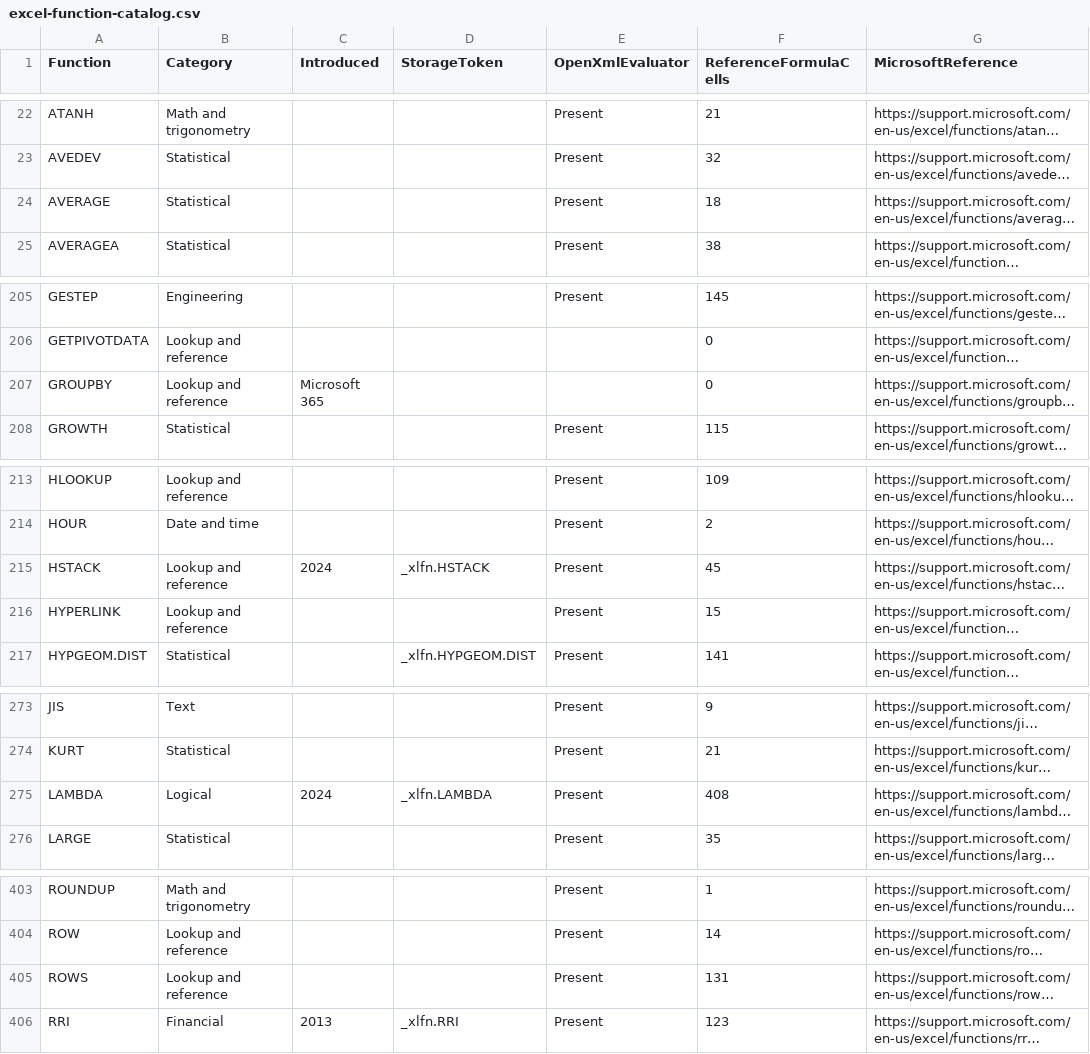
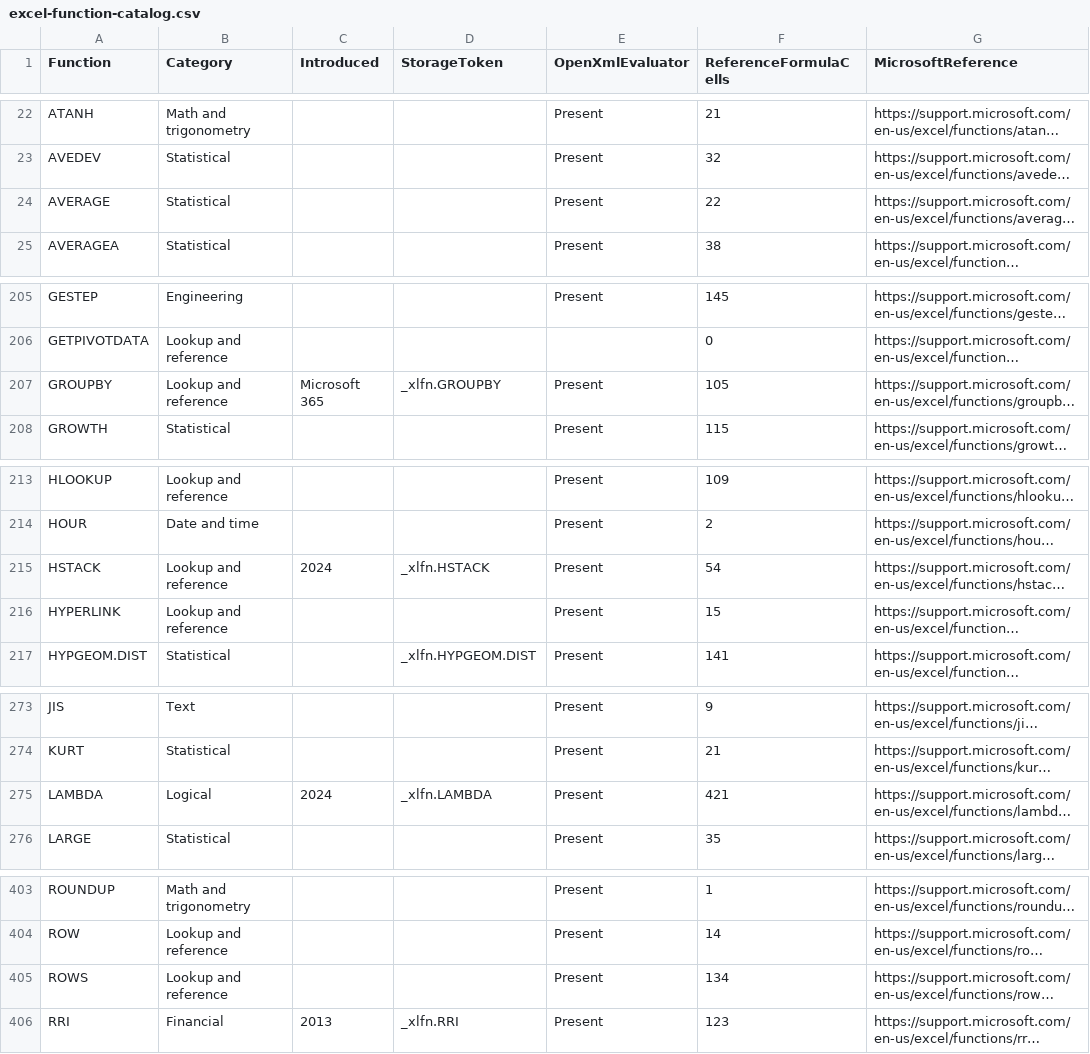
Before and after one commit to CompuMasterGmbH/CompuMaster.Excel, a CSV file: tools/excel-function-catalog.csv, drawn as a sheet; only a part is shown, gaps mark what is left out; long unchanged cells end in …; the diff covers the shown part only; the diff names each change by its address in the sheet, - before the commit and + after, or states it on an @@ line.

Commit message:
Calculate GROUPBY hierarchies and worksheet aggregation lambdas

```diff
--- a/tools/excel-function-catalog.csv
+++ b/tools/excel-function-catalog.csv
-F24 (ReferenceFormulaCells): 18
+F24 (ReferenceFormulaCells): 22
-D207 (StorageToken): (empty)
+D207 (StorageToken): _xlfn.GROUPBY
-E207 (OpenXmlEvaluator): (empty)
+E207 (OpenXmlEvaluator): Present
-F207 (ReferenceFormulaCells): 0
+F207 (ReferenceFormulaCells): 105
-F215 (ReferenceFormulaCells): 45
+F215 (ReferenceFormulaCells): 54
-F275 (ReferenceFormulaCells): 408
+F275 (ReferenceFormulaCells): 421
-F405 (ReferenceFormulaCells): 131
+F405 (ReferenceFormulaCells): 134
```
Also changed, not shown: 2 edited cells elsewhere in this file, ExcelOps-OpenXml/GermanFormulaNames.tsv, 14 other files.
